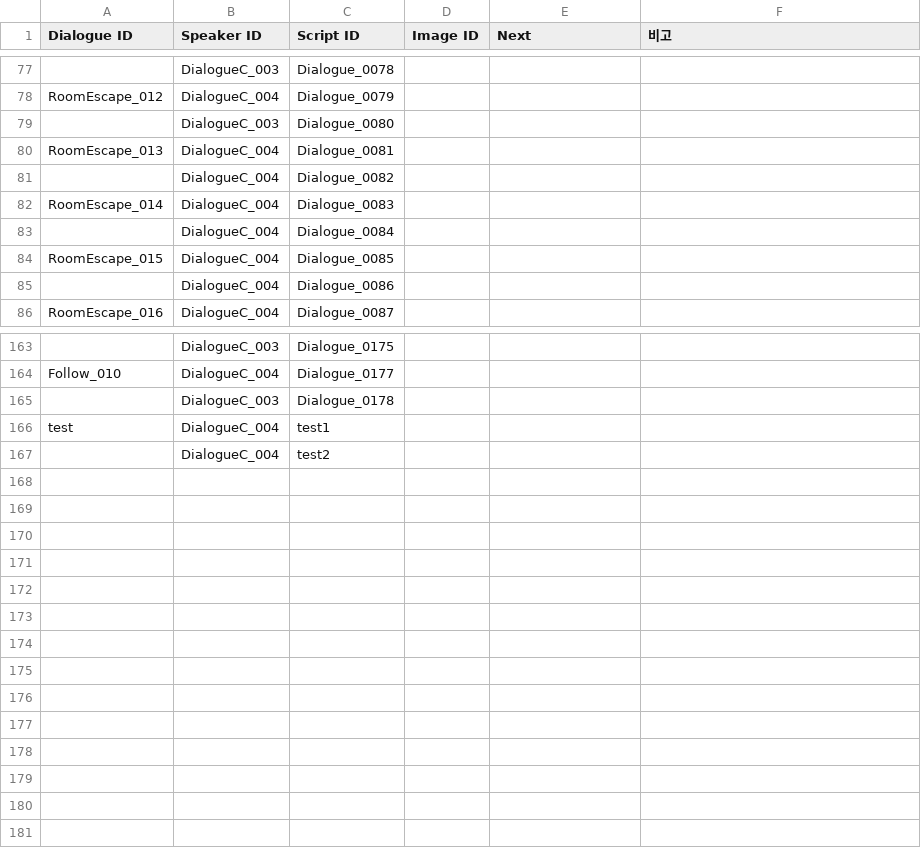
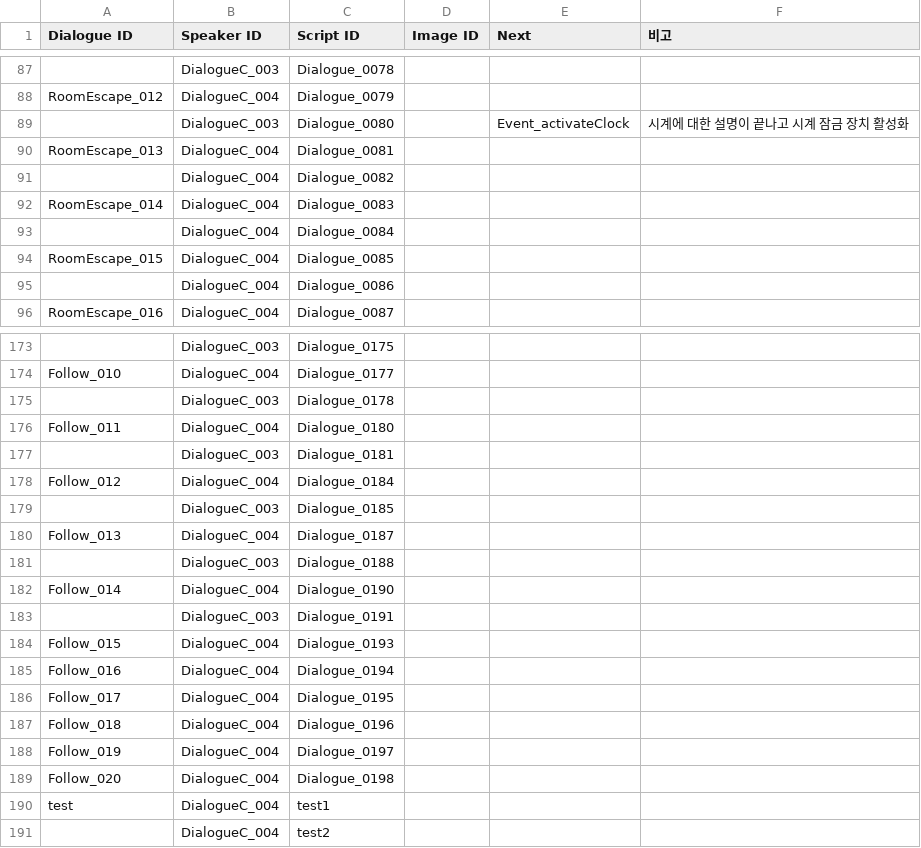
Before and after one commit to ollan365/Fate, a CSV file: Assets/Resources/Datas/dialogues.csv, drawn as a sheet; only a part is shown, gaps mark what is left out; addresses are those after the commit; the diff covers the shown part only; the diff names each change by its address in the sheet, - before the commit and + after, or states it on an @@ line.

```diff
--- a/Assets/Resources/Datas/dialogues.csv
+++ b/Assets/Resources/Datas/dialogues.csv
-E89 (Next): (empty)
+E89 (Next): Event_activateClock
-F89 (비고): (empty)
+F89 (비고): 시계에 대한 설명이 끝나고 시계 잠금 장치 활성화
+row 176: Follow_011 | DialogueC_004 | Dialogue_0180
+row 177:  | DialogueC_003 | Dialogue_0181
+row 178: Follow_012 | DialogueC_004 | Dialogue_0184
+row 179:  | DialogueC_003 | Dialogue_0185
+row 180: Follow_013 | DialogueC_004 | Dialogue_0187
+row 181:  | DialogueC_003 | Dialogue_0188
+row 182: Follow_014 | DialogueC_004 | Dialogue_0190
+row 183:  | DialogueC_003 | Dialogue_0191
+row 184: Follow_015 | DialogueC_004 | Dialogue_0193
+row 185: Follow_016 | DialogueC_004 | Dialogue_0194
+row 186: Follow_017 | DialogueC_004 | Dialogue_0195
+row 187: Follow_018 | DialogueC_004 | Dialogue_0196
+row 188: Follow_019 | DialogueC_004 | Dialogue_0197
+row 189: Follow_020 | DialogueC_004 | Dialogue_0198
```
Also changed, not shown: 10 added rows and 2 edited cells elsewhere in this file, Assets/Resources/Datas/events.csv, Assets/Resources/Datas/results.csv, 28 other files.
